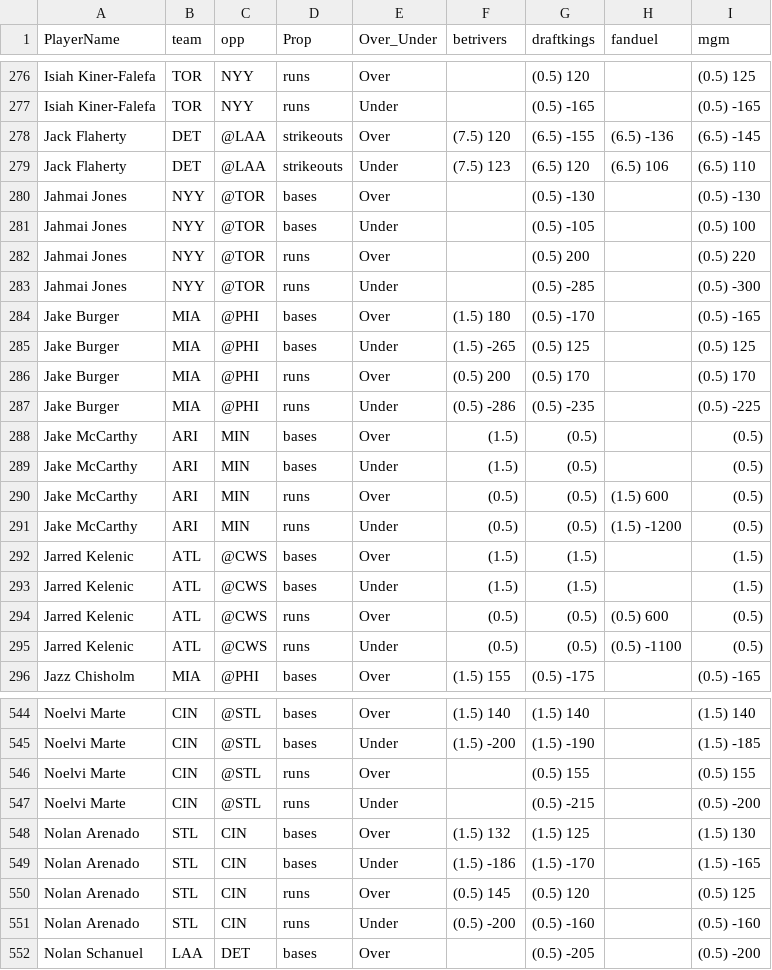
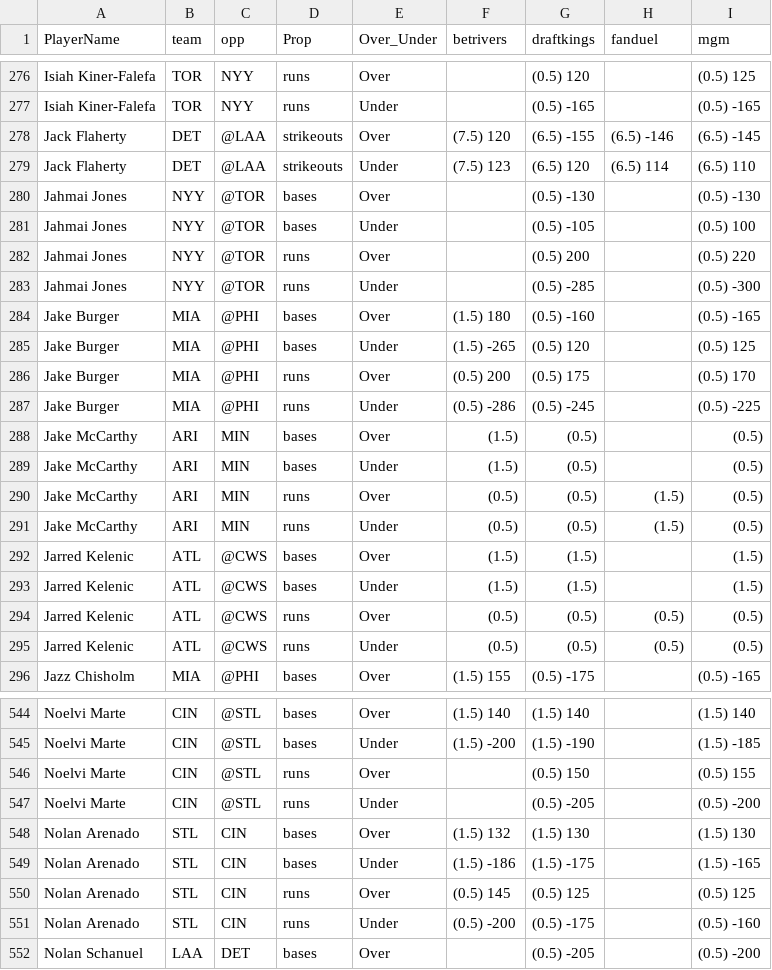
Before and after one commit to DhirenShivdasani/mlb, a CSV file: mlb_props.csv, drawn as a sheet; only a part is shown, gaps mark what is left out; the diff covers the shown part only.

Commit message:
Automated update by scheduler

```diff
--- a/mlb_props.csv
+++ b/mlb_props.csv
@@ -277,4 +277,4 @@ Isiah Kiner-Falefa,TOR,NYY,runs,Over,,(0.5) 120,,(0.5) 125
 Isiah Kiner-Falefa,TOR,NYY,runs,Under,,(0.5) -165,,(0.5) -165
-Jack Flaherty,DET,@LAA,strikeouts,Over,(7.5) 120,(6.5) -155,(6.5) -136,(6.5) -145
-Jack Flaherty,DET,@LAA,strikeouts,Under,(7.5) 123,(6.5) 120,(6.5) 106,(6.5) 110
+Jack Flaherty,DET,@LAA,strikeouts,Over,(7.5) 120,(6.5) -155,(6.5) -146,(6.5) -145
+Jack Flaherty,DET,@LAA,strikeouts,Under,(7.5) 123,(6.5) 120,(6.5) 114,(6.5) 110
 Jahmai Jones,NYY,@TOR,bases,Over,,(0.5) -130,,(0.5) -130
@@ -283,14 +283,14 @@ Jahmai Jones,NYY,@TOR,runs,Over,,(0.5) 200,,(0.5) 220
 Jahmai Jones,NYY,@TOR,runs,Under,,(0.5) -285,,(0.5) -300
-Jake Burger,MIA,@PHI,bases,Over,(1.5) 180,(0.5) -170,,(0.5) -165
-Jake Burger,MIA,@PHI,bases,Under,(1.5) -265,(0.5) 125,,(0.5) 125
-Jake Burger,MIA,@PHI,runs,Over,(0.5) 200,(0.5) 170,,(0.5) 170
-Jake Burger,MIA,@PHI,runs,Under,(0.5) -286,(0.5) -235,,(0.5) -225
+Jake Burger,MIA,@PHI,bases,Over,(1.5) 180,(0.5) -160,,(0.5) -165
+Jake Burger,MIA,@PHI,bases,Under,(1.5) -265,(0.5) 120,,(0.5) 125
+Jake Burger,MIA,@PHI,runs,Over,(0.5) 200,(0.5) 175,,(0.5) 170
+Jake Burger,MIA,@PHI,runs,Under,(0.5) -286,(0.5) -245,,(0.5) -225
 Jake McCarthy,ARI,MIN,bases,Over,(1.5) ,(0.5) ,,(0.5)
 Jake McCarthy,ARI,MIN,bases,Under,(1.5) ,(0.5) ,,(0.5)
-Jake McCarthy,ARI,MIN,runs,Over,(0.5) ,(0.5) ,(1.5) 600,(0.5)
-Jake McCarthy,ARI,MIN,runs,Under,(0.5) ,(0.5) ,(1.5) -1200,(0.5)
+Jake McCarthy,ARI,MIN,runs,Over,(0.5) ,(0.5) ,(1.5) ,(0.5)
+Jake McCarthy,ARI,MIN,runs,Under,(0.5) ,(0.5) ,(1.5) ,(0.5)
 Jarred Kelenic,ATL,@CWS,bases,Over,(1.5) ,(1.5) ,,(1.5)
 Jarred Kelenic,ATL,@CWS,bases,Under,(1.5) ,(1.5) ,,(1.5)
-Jarred Kelenic,ATL,@CWS,runs,Over,(0.5) ,(0.5) ,(0.5) 600,(0.5)
-Jarred Kelenic,ATL,@CWS,runs,Under,(0.5) ,(0.5) ,(0.5) -1100,(0.5)
+Jarred Kelenic,ATL,@CWS,runs,Over,(0.5) ,(0.5) ,(0.5) ,(0.5)
+Jarred Kelenic,ATL,@CWS,runs,Under,(0.5) ,(0.5) ,(0.5) ,(0.5)
 Jazz Chisholm,MIA,@PHI,bases,Over,(1.5) 155,(0.5) -175,,(0.5) -165
@@ -545,8 +545,8 @@ Noelvi Marte,CIN,@STL,bases,Over,(1.5) 140,(1.5) 140,,(1.5) 140
 Noelvi Marte,CIN,@STL,bases,Under,(1.5) -200,(1.5) -190,,(1.5) -185
-Noelvi Marte,CIN,@STL,runs,Over,,(0.5) 155,,(0.5) 155
-Noelvi Marte,CIN,@STL,runs,Under,,(0.5) -215,,(0.5) -200
-Nolan Arenado,STL,CIN,bases,Over,(1.5) 132,(1.5) 125,,(1.5) 130
-Nolan Arenado,STL,CIN,bases,Under,(1.5) -186,(1.5) -170,,(1.5) -165
-Nolan Arenado,STL,CIN,runs,Over,(0.5) 145,(0.5) 120,,(0.5) 125
-Nolan Arenado,STL,CIN,runs,Under,(0.5) -200,(0.5) -160,,(0.5) -160
+Noelvi Marte,CIN,@STL,runs,Over,,(0.5) 150,,(0.5) 155
+Noelvi Marte,CIN,@STL,runs,Under,,(0.5) -205,,(0.5) -200
+Nolan Arenado,STL,CIN,bases,Over,(1.5) 132,(1.5) 130,,(1.5) 130
+Nolan Arenado,STL,CIN,bases,Under,(1.5) -186,(1.5) -175,,(1.5) -165
+Nolan Arenado,STL,CIN,runs,Over,(0.5) 145,(0.5) 125,,(0.5) 125
+Nolan Arenado,STL,CIN,runs,Under,(0.5) -200,(0.5) -175,,(0.5) -160
 Nolan Schanuel,LAA,DET,bases,Over,,(0.5) -205,,(0.5) -200
```
Also changed, not shown: 100 edited cells elsewhere in this file.
